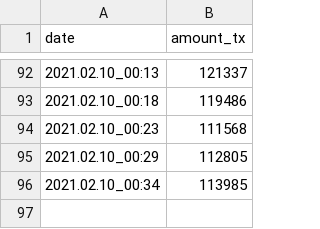
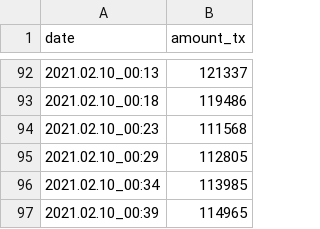
Before and after one commit to tendermonster/pblv2021, a CSV file: Mempool/amount_transactions.csv, drawn as a sheet; only a part is shown, gaps mark what is left out.

```diff
--- a/Mempool/amount_transactions.csv
+++ b/Mempool/amount_transactions.csv
@@ -96 +96,2 @@ date,amount_tx
 2021.02.10_00:34,113985
+2021.02.10_00:39,114965
```
Also changed, not shown: 1 other file.
